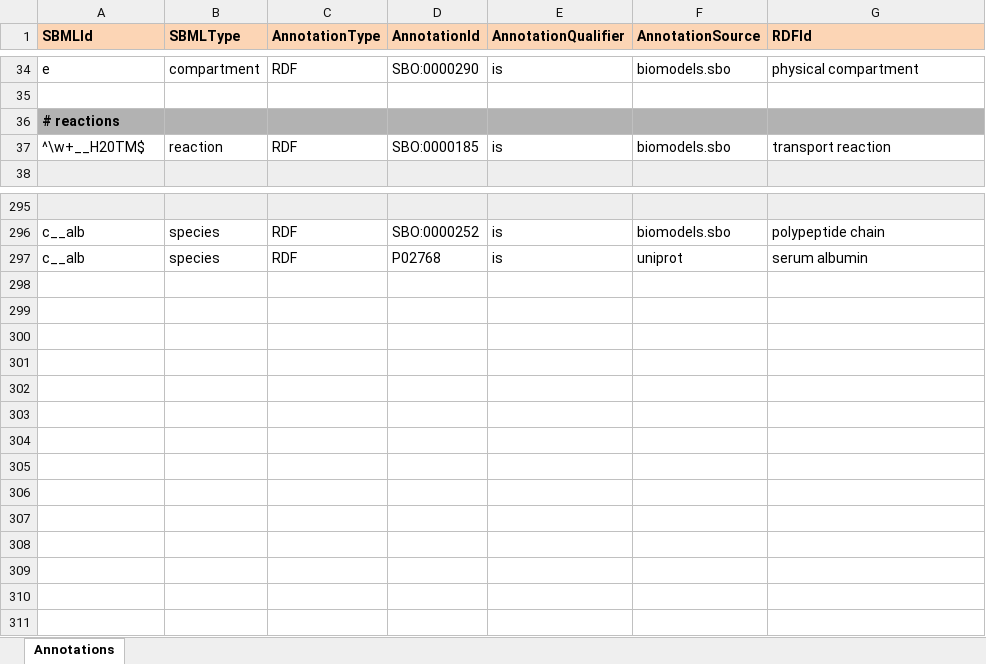
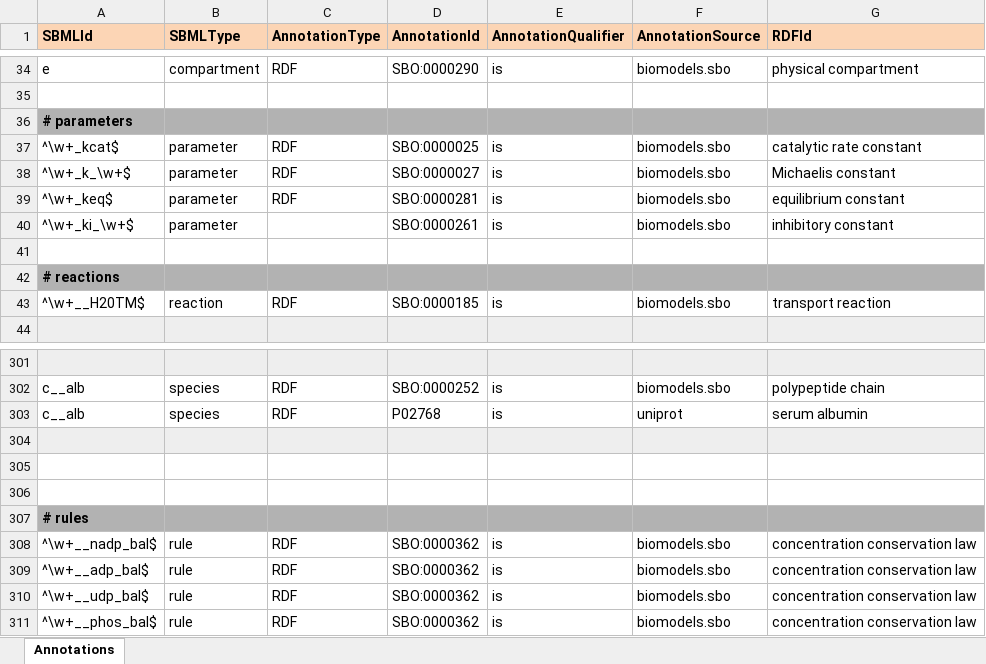
Before and after one commit to jingyayeah/multiscale-galactose, an Excel workbook: sbml/galactose/Galactose_Annotations.xlsx, sheet Annotations, drawn as a sheet; only a part is shown, gaps mark what is left out; values as stored, in another font and other column widths than the file's, no borders; the diff names each change by its address in the sheet, - before the commit and + after, or states it on an @@ line.

Commit message:
Annotated parameters for model

```diff
--- a/sbml/galactose/Galactose_Annotations.xlsx (sheet Annotations)
+++ b/sbml/galactose/Galactose_Annotations.xlsx (sheet Annotations)
+row 36: # parameters
+row 37: ^\w+_kcat$ | parameter | RDF | SBO:0000025 | is | biomodels.sbo | catalytic rate constant
+row 38: ^\w+_k_\w+$ | parameter | RDF | SBO:0000027 | is | biomodels.sbo | Michaelis constant
+row 39: ^\w+_keq$ | parameter | RDF | SBO:0000281 | is | biomodels.sbo | equilibrium constant
+row 40: ^\w+_ki_\w+$ | parameter |  | SBO:0000261 | is | biomodels.sbo | inhibitory constant
+row 41: (empty)
+row 304: (empty)
+row 305: (empty)
+row 306: (empty)
+row 307: # rules
+row 308: ^\w+__nadp_bal$ | rule | RDF | SBO:0000362 | is | biomodels.sbo | concentration conservation law
+row 309: ^\w+__adp_bal$ | rule | RDF | SBO:0000362 | is | biomodels.sbo | concentration conservation law
+row 310: ^\w+__udp_bal$ | rule | RDF | SBO:0000362 | is | biomodels.sbo | concentration conservation law
+row 311: ^\w+__phos_bal$ | rule | RDF | SBO:0000362 | is | biomodels.sbo | concentration conservation law
```
Also changed, not shown: 1 other file.
